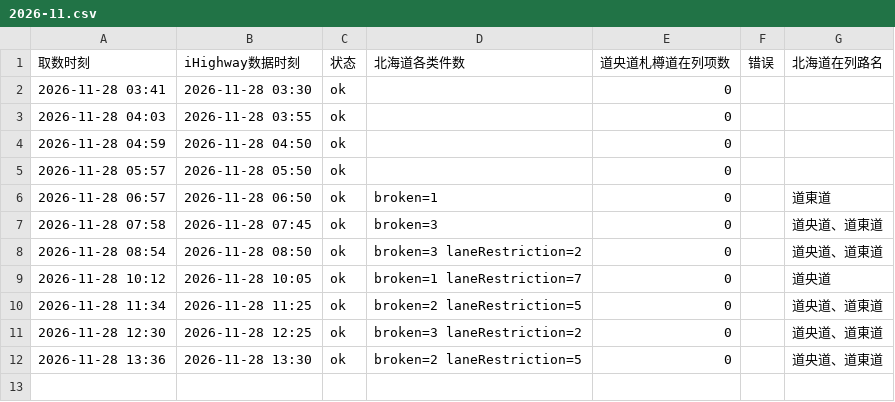
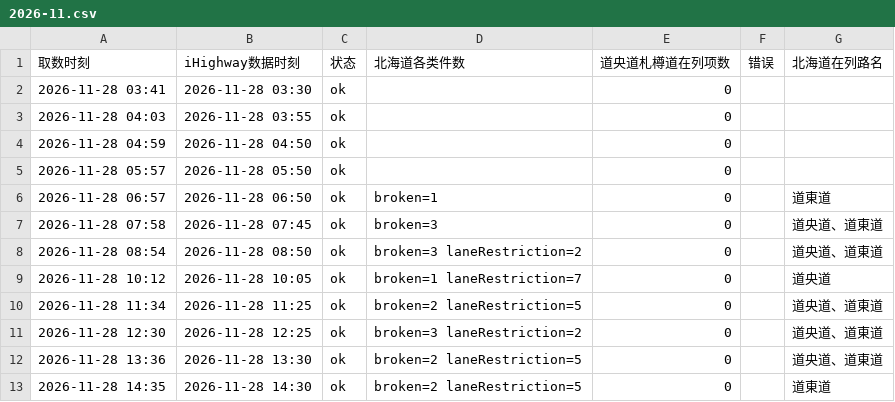
Before and after one commit to SHIELD-CAP/hokkaido-winter-route, a CSV file: data/ihighway/polls/2026-11.csv, drawn as a sheet.

```diff
--- a/data/ihighway/polls/2026-11.csv
+++ b/data/ihighway/polls/2026-11.csv
@@ -12 +12,2 @@
 2026-11-28 13:36,2026-11-28 13:30,ok,broken=2 laneRestriction=5,0,,道央道、道東道
+2026-11-28 14:35,2026-11-28 14:30,ok,broken=2 laneRestriction=5,0,,道東道
```
Also changed, not shown: 1 other file.
